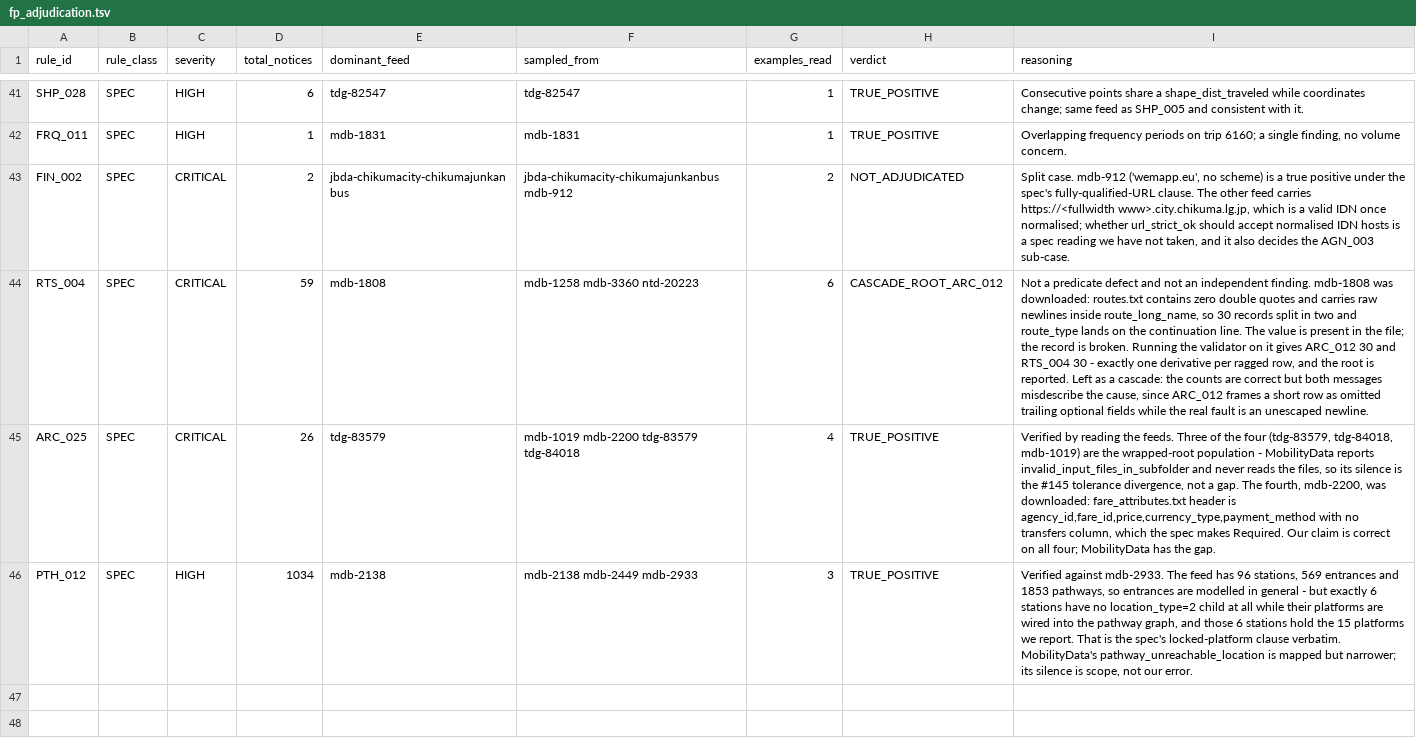
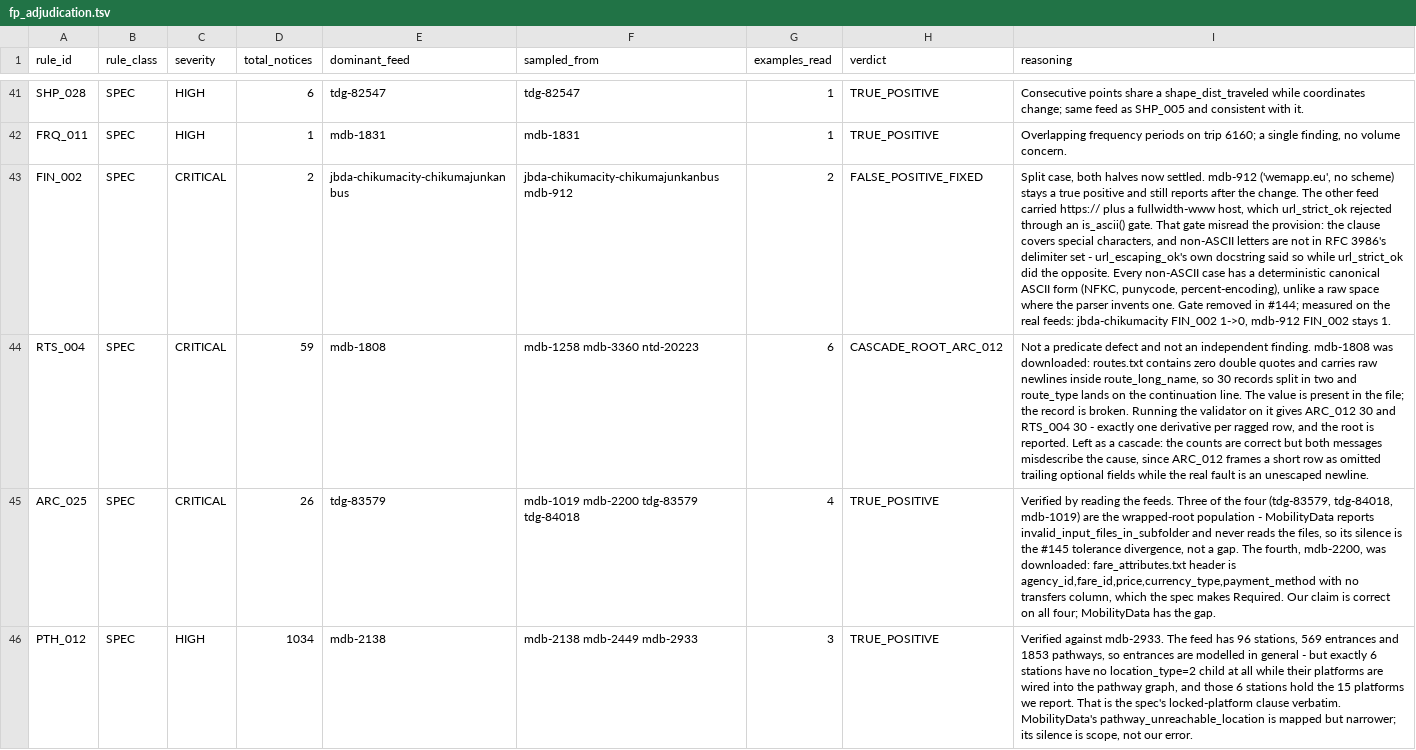
Before and after one commit to ttezer/gtfs-analyzer, a TSV file: spec-audit/fp_adjudication.tsv, drawn as a sheet; only a part is shown, gaps mark what is left out; the diff names each change by its address in the sheet, - before the commit and + after, or states it on an @@ line.

Commit message:
fix: accept internationalised URLs, which the is_ascii gate was rejecting (#144)
`url_strict_ok` required the whole value to be ASCII, so an agency with an IDN
domain got a CRITICAL Spec finding for a perfectly resolvable address. Two
feeds in the full-catalog run hit it: jbda-chikumacity-chikumajunkanbus with a
fullwidth `ｗｗｗ` host, and mdb-2898 with `thyon4vallées.ch`.

The gate misread the provision. It says "any *special characters* in the URL
must be correctly escaped", and `é`, `ş` and fullwidth `ｗ` are not in RFC
3986's delimiter set. `url_escaping_ok` already documented exactly that -- "non
-ASCII is not rejected, rejecting it would break international feeds" -- while
`url_strict_ok` layered `is_ascii()` on top and did the opposite. The two
functions contradicted each other.

What separates a real defect from an international address is whether the value
has a deterministic canonical ASCII form:

    https://ｗｗｗ.city.chikuma.lg.jp -> https://www.city.chikuma.lg.jp/
    https://thyon4vallées.ch         -> https://xn--thyon4valles-keb.ch/
    https://a.example/ürün           -> https://a.example/%C3%BCr%C3%BCn

versus `a b`, where the parser has to invent `%20`, or `a%zzb`, which it passes
through broken. Those two are caught by `url_escaping_ok` and a missing scheme
by the caller, so all three real failure modes survive without `is_ascii()`.

The measurement that justified the gate is also falsified. It read "20 feeds,
12,897 URLs, non-ASCII 0, so the strict measure affects no feed" -- the
4,259-feed catalog found real cases, because the sample held no international
URLs. Recorded in EVIDENCE_BASE as a lesson: a gate justified by "this affects
nobody" may only be telling you the sample lacked the case.

Verified on the feeds: jbda-chikumacity FIN_002 goes 1 -> 0, mdb-912
('wemapp.eu', no scheme) still reports. Tests pin both directions, including
that a non-ASCII host does not legitimise a raw space or a broken percent
escape. P5f72fb5a stays KANITLI -- the escaping half is still measured strictly.

```diff
--- a/spec-audit/fp_adjudication.tsv
+++ b/spec-audit/fp_adjudication.tsv
-H43 (verdict): NOT_ADJUDICATED
+H43 (verdict): FALSE_POSITIVE_FIXED
-I43 (reasoning): Split case. mdb-912 ('wemapp.eu', no scheme) is a true positive under the spec's fully-qualified-URL clause. The other feed carries https://<fullwidth www>.city.chikuma.lg.jp, which is a valid IDN once normalised; whether url_strict_ok should accept normalised IDN hosts is a spec reading we have not taken, and it also decides the AGN_003 sub-case.
+I43 (reasoning): Split case, both halves now settled. mdb-912 ('wemapp.eu', no scheme) stays a true positive and still reports after the change. The other feed carried https:// plus a fullwidth-www host, which url_strict_ok rejected through an is_ascii() gate. That gate misread the provision: the clause covers special characters, and non-ASCII letters are not in RFC 3986's delimiter set - url_escaping_ok's own docstring said so while url_strict_ok did the opposite. Every non-ASCII case has a deterministic canonical ASCII form (NFKC, punycode, percent-encoding), unlike a raw space where the parser invents one. Gate removed in #144; measured on the real feeds: jbda-chikumacity FIN_002 1->0, mdb-912 FIN_002 stays 1.
```
Also changed, not shown: 5 other files.
